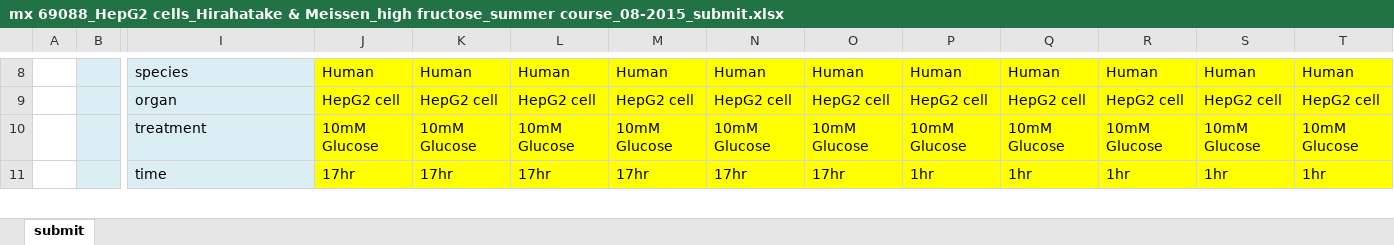
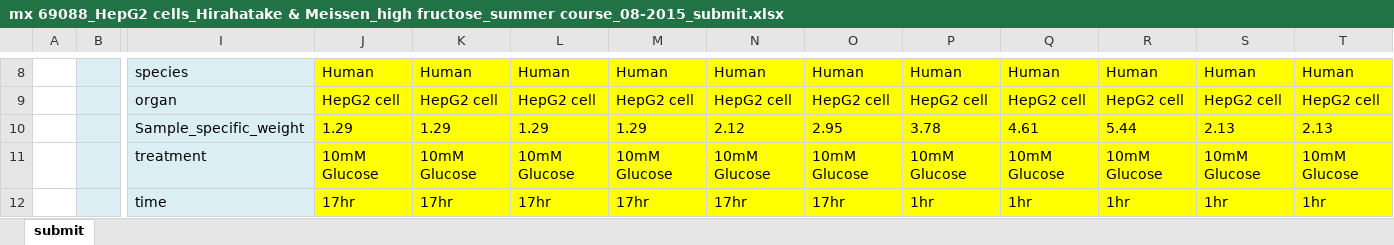
Before and after one commit to kwanjeeraw/metabox, an Excel workbook: data/mx 69088_HepG2 cells_Hirahatake & Meissen_high fructose_summer course_08-2015_submit.xlsx, sheet submit, drawn as a sheet; only a part is shown, gaps mark what is left out; values as stored, in another font and other column widths than the file's, no borders; rows hold the shown columns only; the diff names each change by its address in the sheet, - before the commit and + after, or states it on an @@ line.

```diff
--- a/data/mx 69088_HepG2 cells_Hirahatake & Meissen_high fructose_summer course_08-2015_submit.xlsx (sheet submit)
+++ b/data/mx 69088_HepG2 cells_Hirahatake & Meissen_high fructose_summer course_08-2015_submit.xlsx (sheet submit)
+row 10:  |  | Sample_specific_weight | 1.29 | 1.29 | 1.29 | 1.29 | 2.12 | 2.95 | 3.78 | 4.61 | 5.44 | 2.13 | 2.13
```
Also changed, not shown: data/mixed ANOVA/mx 255530 Jan Schilling_Project 1_ mouse serum_04-2016_submit_4.29.2016.xlsx, data/two way ANOVA/mx 255530 Jan Schilling_Project 1_ mouse serum_04-2016_submit_4.29.2016.xlsx, 15 other files.
